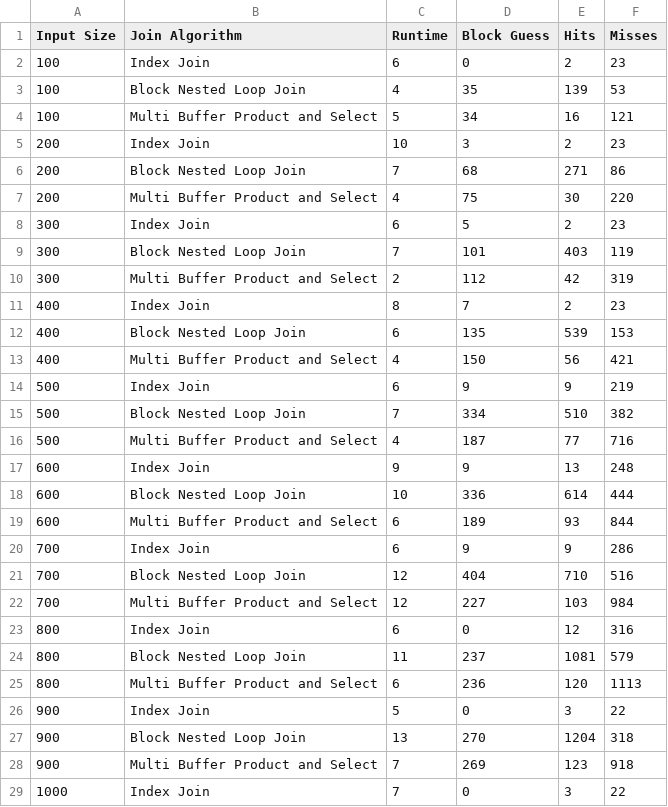
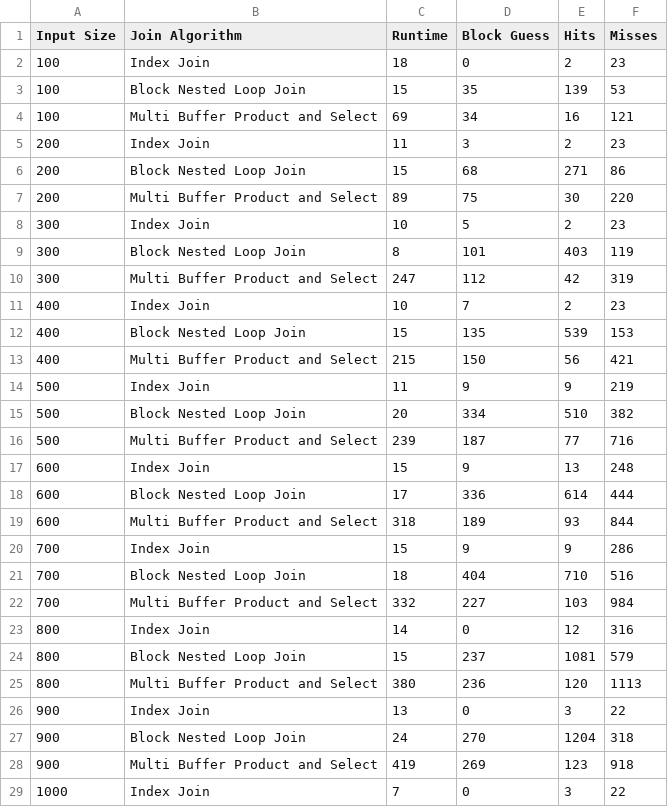
Before and after one commit to A-Wadhwani/CS448-Project2, a CSV file: SimpleDBEngine/results.csv, drawn as a sheet; only a part is shown; the diff covers the shown part only.

```diff
--- a/SimpleDBEngine/results.csv
+++ b/SimpleDBEngine/results.csv
@@ -1,29 +1,29 @@
 Input Size,Join Algorithm,Runtime,Block Guess,Hits,Misses
-100,Index Join,6,0,2,23
-100,Block Nested Loop Join,4,35,139,53
-100,Multi Buffer Product and Select,5,34,16,121
-200,Index Join,10,3,2,23
-200,Block Nested Loop Join,7,68,271,86
-200,Multi Buffer Product and Select,4,75,30,220
-300,Index Join,6,5,2,23
-300,Block Nested Loop Join,7,101,403,119
-300,Multi Buffer Product and Select,2,112,42,319
-400,Index Join,8,7,2,23
-400,Block Nested Loop Join,6,135,539,153
-400,Multi Buffer Product and Select,4,150,56,421
-500,Index Join,6,9,9,219
-500,Block Nested Loop Join,7,334,510,382
-500,Multi Buffer Product and Select,4,187,77,716
-600,Index Join,9,9,13,248
-600,Block Nested Loop Join,10,336,614,444
-600,Multi Buffer Product and Select,6,189,93,844
-700,Index Join,6,9,9,286
-700,Block Nested Loop Join,12,404,710,516
-700,Multi Buffer Product and Select,12,227,103,984
-800,Index Join,6,0,12,316
-800,Block Nested Loop Join,11,237,1081,579
-800,Multi Buffer Product and Select,6,236,120,1113
-900,Index Join,5,0,3,22
-900,Block Nested Loop Join,13,270,1204,318
-900,Multi Buffer Product and Select,7,269,123,918
+100,Index Join,18,0,2,23
+100,Block Nested Loop Join,15,35,139,53
+100,Multi Buffer Product and Select,69,34,16,121
+200,Index Join,11,3,2,23
+200,Block Nested Loop Join,15,68,271,86
+200,Multi Buffer Product and Select,89,75,30,220
+300,Index Join,10,5,2,23
+300,Block Nested Loop Join,8,101,403,119
+300,Multi Buffer Product and Select,247,112,42,319
+400,Index Join,10,7,2,23
+400,Block Nested Loop Join,15,135,539,153
+400,Multi Buffer Product and Select,215,150,56,421
+500,Index Join,11,9,9,219
+500,Block Nested Loop Join,20,334,510,382
+500,Multi Buffer Product and Select,239,187,77,716
+600,Index Join,15,9,13,248
+600,Block Nested Loop Join,17,336,614,444
+600,Multi Buffer Product and Select,318,189,93,844
+700,Index Join,15,9,9,286
+700,Block Nested Loop Join,18,404,710,516
+700,Multi Buffer Product and Select,332,227,103,984
+800,Index Join,14,0,12,316
+800,Block Nested Loop Join,15,237,1081,579
+800,Multi Buffer Product and Select,380,236,120,1113
+900,Index Join,13,0,3,22
+900,Block Nested Loop Join,24,270,1204,318
+900,Multi Buffer Product and Select,419,269,123,918
 1000,Index Join,7,0,3,22
```
Also changed, not shown: 2 edited cells elsewhere in this file, 2 other files.
